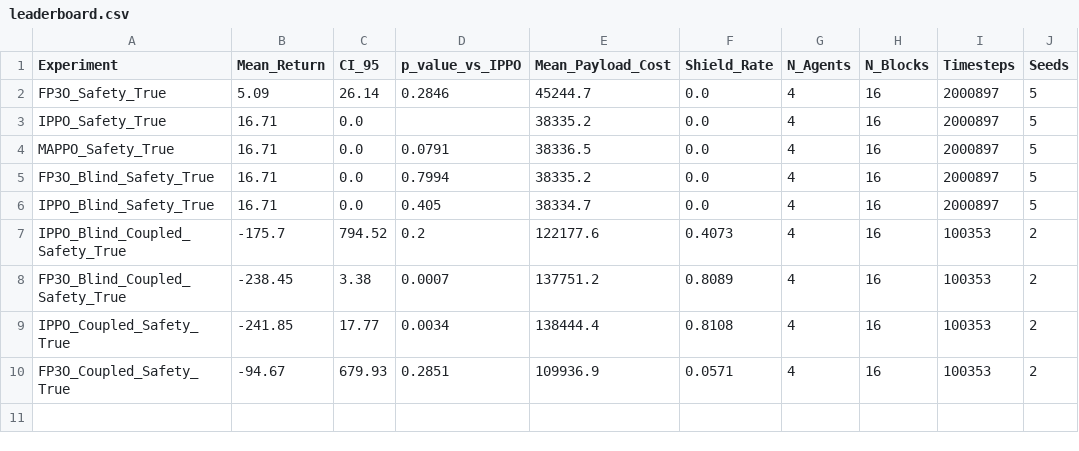
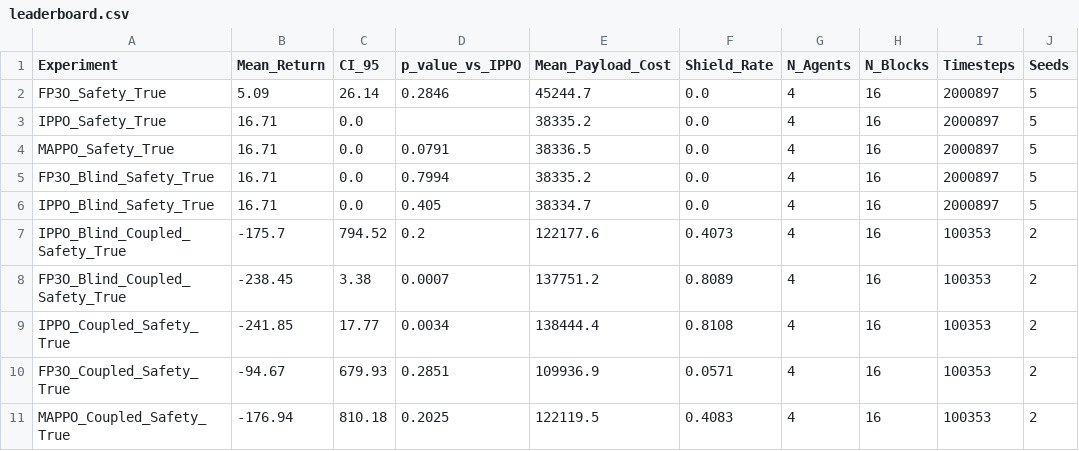
Before and after one commit to saadmansakib47/Multiagent-ReLES-OTA, a CSV file: results/leaderboard.csv, drawn as a sheet.

Commit message:
chore : add MAPPO pilot run with type conditioned coupled channel

```diff
--- a/results/leaderboard.csv
+++ b/results/leaderboard.csv
@@ -10 +10,2 @@ IPPO_Coupled_Safety_True,-241.85,17.77,0.0034,138444.4,0.8108,4,16,100353,2
 FP3O_Coupled_Safety_True,-94.67,679.93,0.2851,109936.9,0.0571,4,16,100353,2
+MAPPO_Coupled_Safety_True,-176.94,810.18,0.2025,122119.5,0.4083,4,16,100353,2
```
Also changed, not shown: 2 other files.
